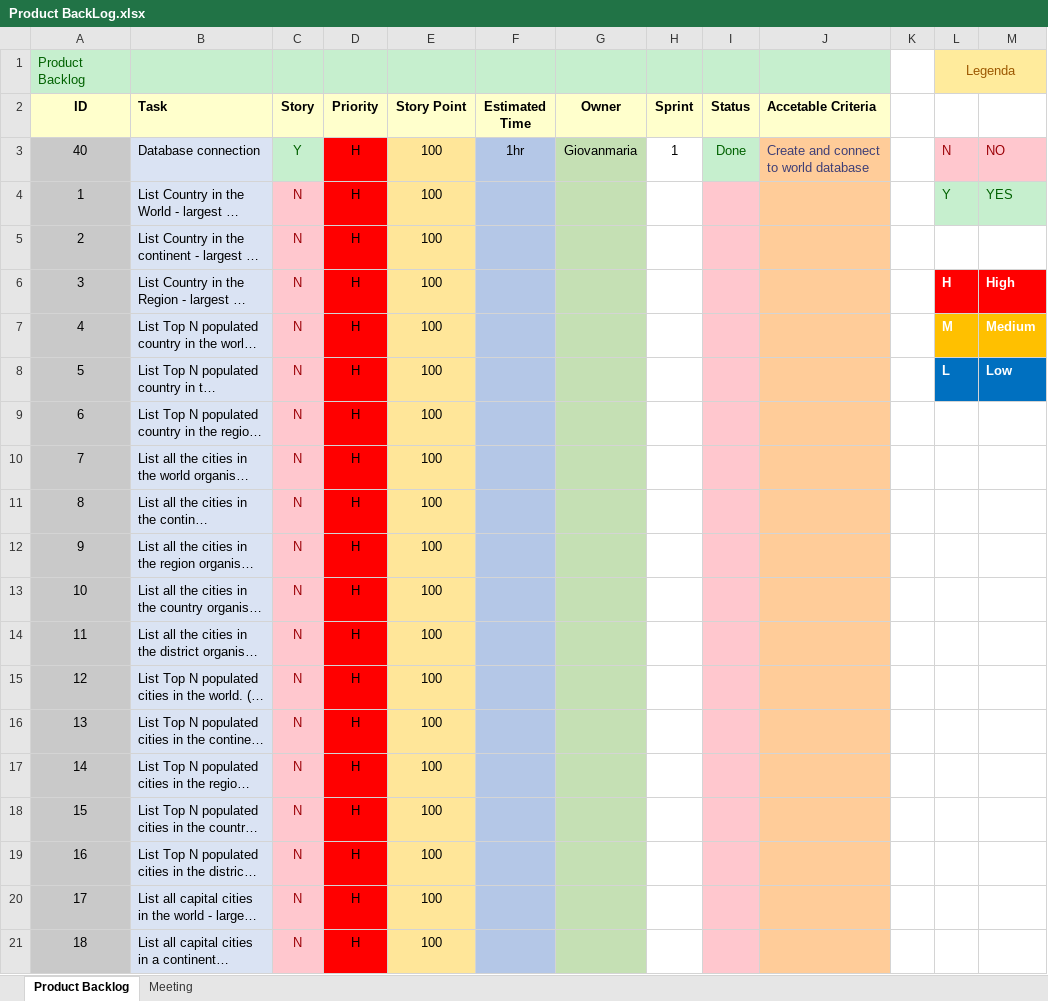
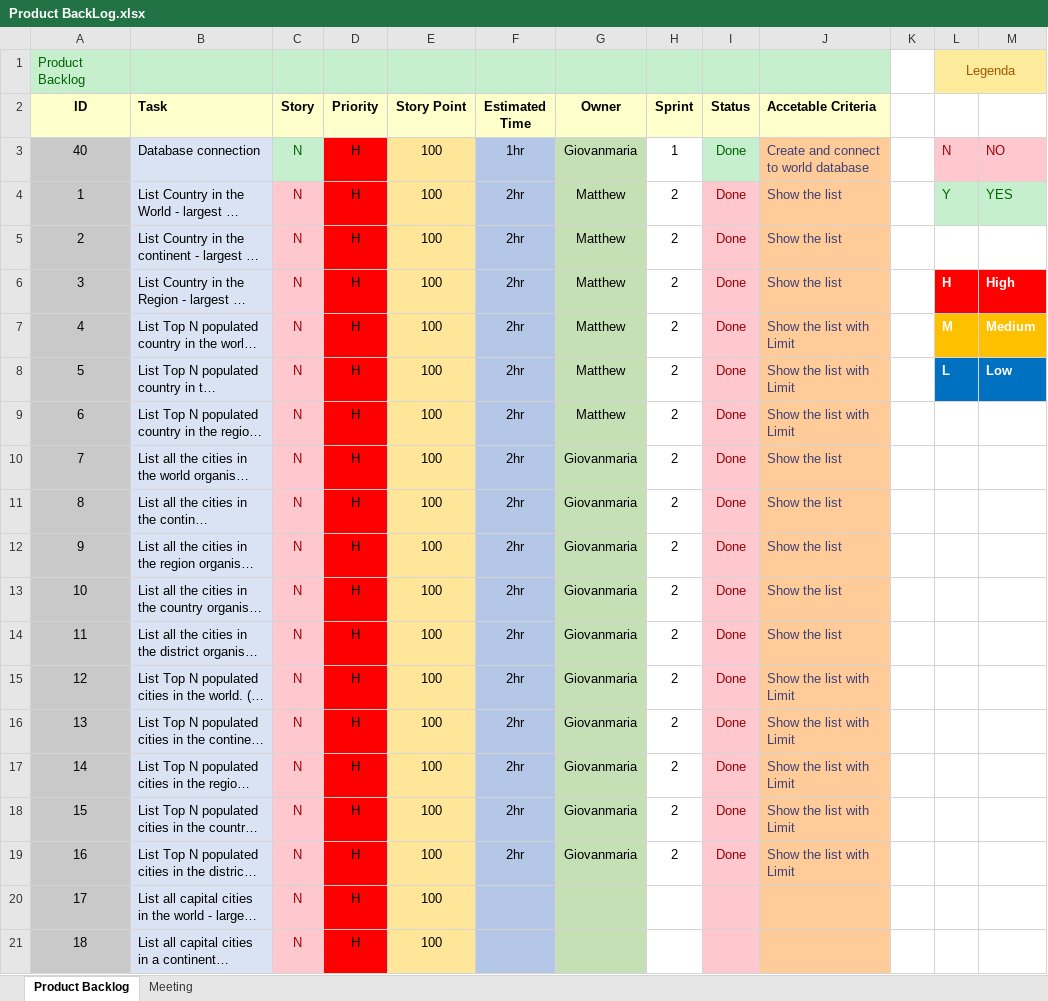
Before and after one commit to KaitlinCarlon/SEM-Project, an Excel workbook: Product Backlog/Product BackLog.xlsx, sheet Product Backlog, drawn as a sheet; only a part is shown; long unchanged cells end in …; values as stored, in another font and other column widths than the file's, no borders; the diff covers the shown part only; the diff names each change by its address in the sheet, - before the commit and + after, or states it on an @@ line.

```diff
--- a/Product Backlog/Product BackLog.xlsx (sheet Product Backlog)
+++ b/Product Backlog/Product BackLog.xlsx (sheet Product Backlog)
-C3 (Story): Y
+C3 (Story): N
-F4:F19 (Estimated Time): (empty)
+F4:F19 (Estimated Time): 2hr
-G4:G9 (Owner): (empty)
+G4:G9 (Owner): Matthew
-H4:H19 (Sprint): (empty)
+H4:H19 (Sprint): 2
-I4:I19 (Status): (empty)
+I4:I19 (Status): Done
-J4:J6 (Accetable Criteria): (empty)
+J4:J6 (Accetable Criteria): Show the list
-J7:J9 (Accetable Criteria): (empty)
+J7:J9 (Accetable Criteria): Show the list with Limit
-G10:G19 (Owner): (empty)
+G10:G19 (Owner): Giovanmaria
-J10:J14 (Accetable Criteria): (empty)
+J10:J14 (Accetable Criteria): Show the list
-J15:J19 (Accetable Criteria): (empty)
+J15:J19 (Accetable Criteria): Show the list with Limit
```
Also changed, not shown: 16 added rows elsewhere in this sheet, 13 other files.
